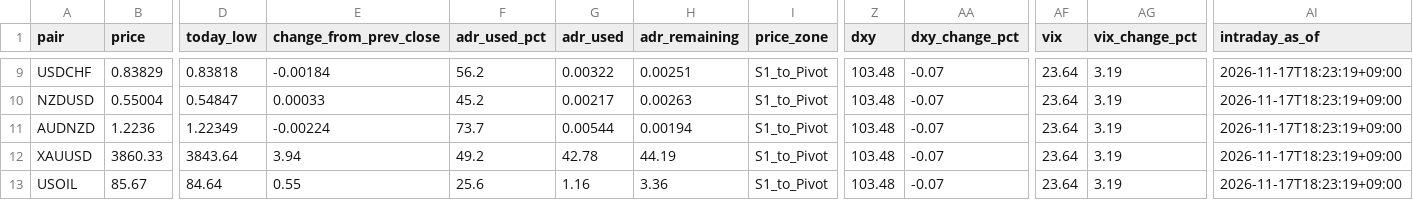
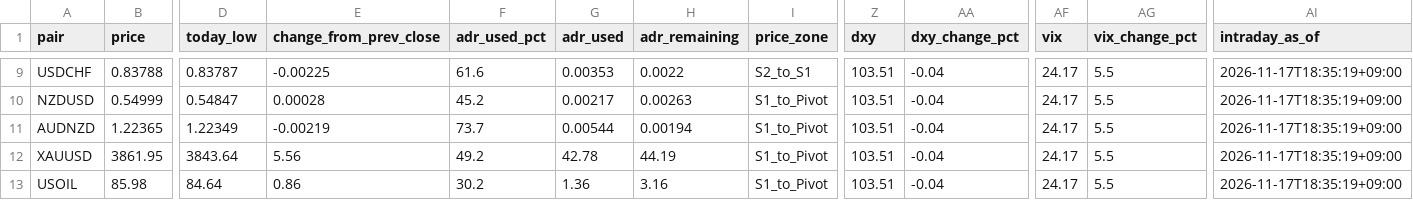
Before and after one commit to MFlab-inc/FXDaily-Levels, a CSV file: data/feed.csv, drawn as a sheet; only a part is shown, gaps mark what is left out; the diff covers the shown part only; the diff names each change by its address in the sheet, - before the commit and + after, or states it on an @@ line.

```diff
--- a/data/feed.csv
+++ b/data/feed.csv
-B9 (price): 0.83829
+B9 (price): 0.83788
-D9 (today_low): 0.83818
+D9 (today_low): 0.83787
-E9 (change_from_prev_close): -0.00184
+E9 (change_from_prev_close): -0.00225
-F9 (adr_used_pct): 56.2
+F9 (adr_used_pct): 61.6
-G9 (adr_used): 0.00322
+G9 (adr_used): 0.00353
-H9 (adr_remaining): 0.00251
+H9 (adr_remaining): 0.0022
-I9 (price_zone): S1_to_Pivot
+I9 (price_zone): S2_to_S1
-Z9:Z13 (dxy): 103.48
+Z9:Z13 (dxy): 103.51
-AA9:AA13 (dxy_change_pct): -0.07
+AA9:AA13 (dxy_change_pct): -0.04
-AF9:AF13 (vix): 23.64
+AF9:AF13 (vix): 24.17
-AG9:AG13 (vix_change_pct): 3.19
+AG9:AG13 (vix_change_pct): 5.5
-AI9:AI13 (intraday_as_of): 2026-11-17T18:23:19+09:00
+AI9:AI13 (intraday_as_of): 2026-11-17T18:35:19+09:00
-B10 (price): 0.55004
+B10 (price): 0.54999
-E10 (change_from_prev_close): 0.00033
+E10 (change_from_prev_close): 0.00028
-B11 (price): 1.2236
+B11 (price): 1.22365
-E11 (change_from_prev_close): -0.00224
+E11 (change_from_prev_close): -0.00219
-B12 (price): 3860.33
+B12 (price): 3861.95
-E12 (change_from_prev_close): 3.94
+E12 (change_from_prev_close): 5.56
-B13 (price): 85.67
+B13 (price): 85.98
-E13 (change_from_prev_close): 0.55
+E13 (change_from_prev_close): 0.86
-F13 (adr_used_pct): 25.6
+F13 (adr_used_pct): 30.2
-G13 (adr_used): 1.16
+G13 (adr_used): 1.36
-H13 (adr_remaining): 3.36
+H13 (adr_remaining): 3.16
```
Also changed, not shown: 63 edited cells elsewhere in this file, 6 other files.
